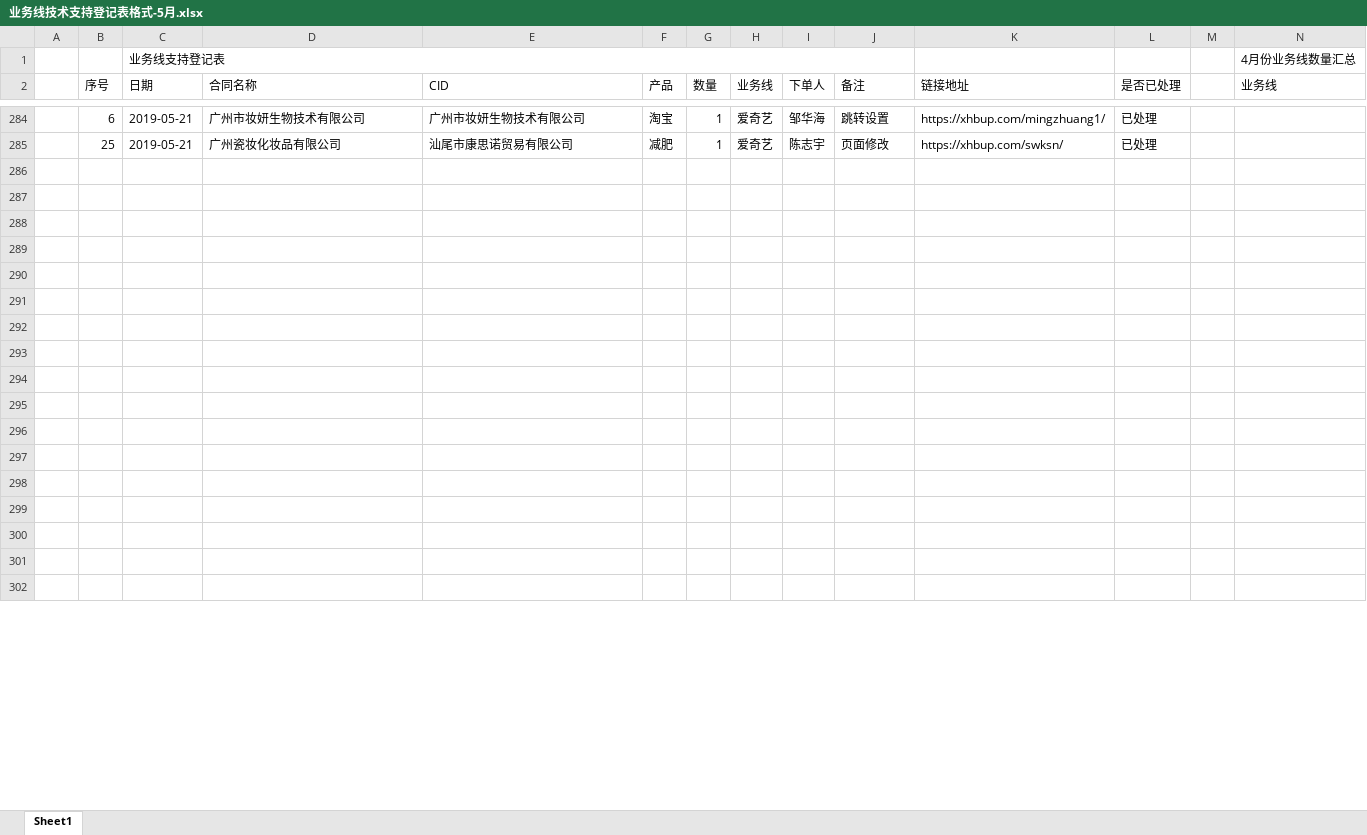
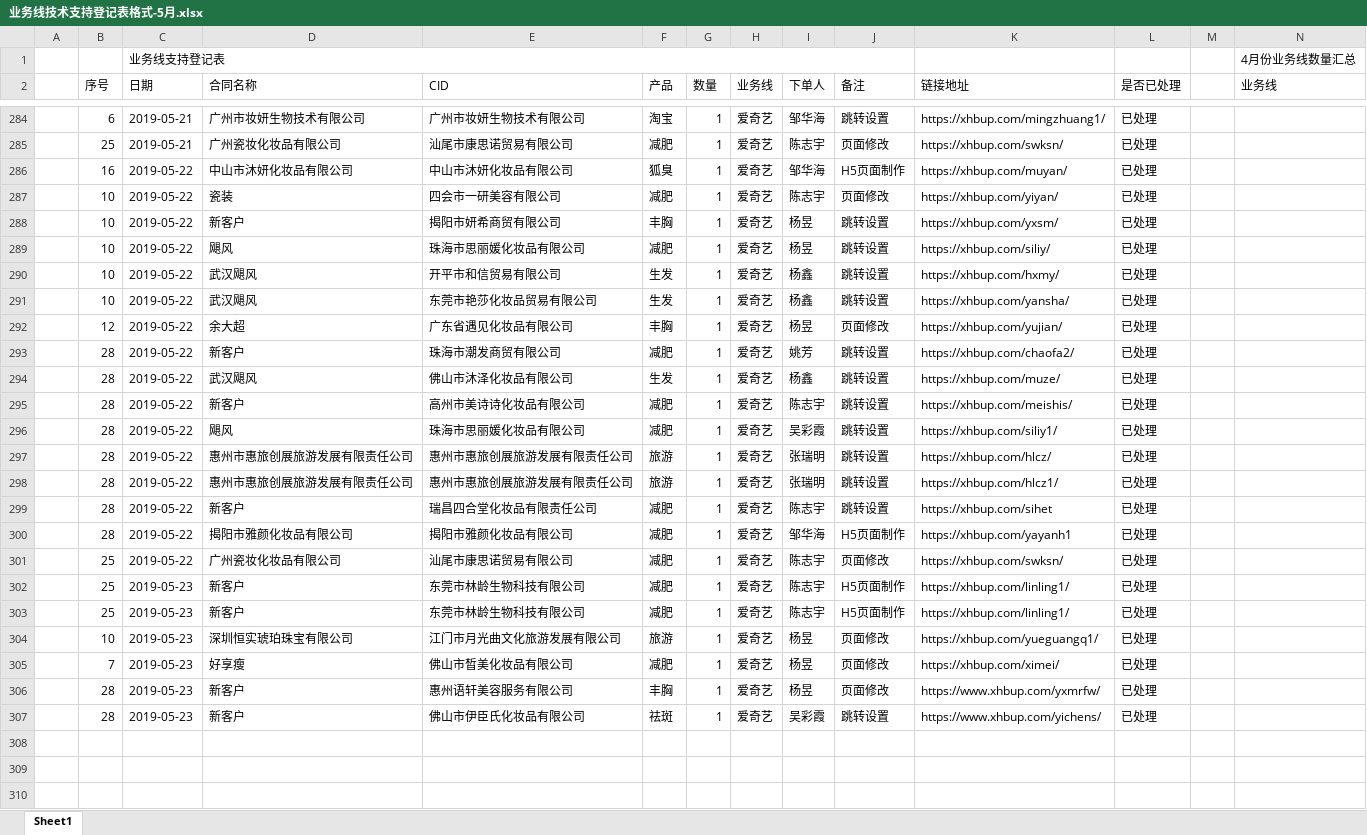
Before and after one commit to a279623002/myWork, an Excel workbook: 业务线技术支持登记表格式-5月.xlsx, sheet Sheet1, drawn as a sheet; only a part is shown, gaps mark what is left out; the shorter side is filled out with more unchanged rows; values as stored, in another font and other column widths than the file's, no cell formats; charts and pictures not drawn; rows hold the shown columns only; the diff covers the shown part only; the diff names each change by its address in the sheet, - before the commit and + after, or states it on an @@ line.

```diff
--- a/业务线技术支持登记表格式-5月.xlsx (sheet Sheet1)
+++ b/业务线技术支持登记表格式-5月.xlsx (sheet Sheet1)
+row 286:  | 16 | 2019-05-22 | 中山市沐妍化妆品有限公司 | 中山市沐妍化妆品有限公司 | 狐臭 | 1 | 爱奇艺 | 邹华海 | H5页面制作 | https://xhbup.com/muyan/ | 已处理
+row 287:  | 10 | 2019-05-22 | 瓷装 | 四会市一研美容有限公司 | 减肥 | 1 | 爱奇艺 | 陈志宇 | 页面修改 | https://xhbup.com/yiyan/ | 已处理
+row 288:  | 10 | 2019-05-22 | 新客户 | 揭阳市妍希商贸有限公司 | 丰胸 | 1 | 爱奇艺 | 杨昱 | 跳转设置 | https://xhbup.com/yxsm/ | 已处理
+row 289:  | 10 | 2019-05-22 | 飓风 | 珠海市思丽媛化妆品有限公司 | 减肥 | 1 | 爱奇艺 | 杨昱 | 跳转设置 | https://xhbup.com/siliy/ | 已处理
+row 290:  | 10 | 2019-05-22 | 武汉飓风 | 开平市和信贸易有限公司 | 生发 | 1 | 爱奇艺 | 杨鑫 | 跳转设置 | https://xhbup.com/hxmy/ | 已处理
+row 291:  | 10 | 2019-05-22 | 武汉飓风 | 东莞市艳莎化妆品贸易有限公司 | 生发 | 1 | 爱奇艺 | 杨鑫 | 跳转设置 | https://xhbup.com/yansha/ | 已处理
+row 292:  | 12 | 2019-05-22 | 余大超 | 广东省遇见化妆品有限公司 | 丰胸 | 1 | 爱奇艺 | 杨昱 | 页面修改 | https://xhbup.com/yujian/ | 已处理
+row 293:  | 28 | 2019-05-22 | 新客户 | 珠海市潮发商贸有限公司 | 减肥 | 1 | 爱奇艺 | 姚芳 | 跳转设置 | https://xhbup.com/chaofa2/ | 已处理
+row 294:  | 28 | 2019-05-22 | 武汉飓风 | 佛山市沐泽化妆品有限公司 | 生发 | 1 | 爱奇艺 | 杨鑫 | 跳转设置 | https://xhbup.com/muze/ | 已处理
+row 295:  | 28 | 2019-05-22 | 新客户 | 高州市美诗诗化妆品有限公司 | 减肥 | 1 | 爱奇艺 | 陈志宇 | 跳转设置 | https://xhbup.com/meishis/ | 已处理
+row 296:  | 28 | 2019-05-22 | 飓风 | 珠海市思丽媛化妆品有限公司 | 减肥 | 1 | 爱奇艺 | 吴彩霞 | 跳转设置 | https://xhbup.com/siliy1/ | 已处理
+row 297:  | 28 | 2019-05-22 | 惠州市惠旅创展旅游发展有限责任公司 | 惠州市惠旅创展旅游发展有限责任公司 | 旅游 | 1 | 爱奇艺 | 张瑞明 | 跳转设置 | https://xhbup.com/hlcz/ | 已处理
+row 298:  | 28 | 2019-05-22 | 惠州市惠旅创展旅游发展有限责任公司 | 惠州市惠旅创展旅游发展有限责任公司 | 旅游 | 1 | 爱奇艺 | 张瑞明 | 跳转设置 | https://xhbup.com/hlcz1/ | 已处理
+row 299:  | 28 | 2019-05-22 | 新客户 | 瑞昌四合堂化妆品有限责任公司 | 减肥 | 1 | 爱奇艺 | 陈志宇 | 跳转设置 | https://xhbup.com/sihet | 已处理
+row 300:  | 28 | 2019-05-22 | 揭阳市雅颜化妆品有限公司 | 揭阳市雅颜化妆品有限公司 | 减肥 | 1 | 爱奇艺 | 邹华海 | H5页面制作 | https://xhbup.com/yayanh1 | 已处理
+row 301:  | 25 | 2019-05-22 | 广州瓷妆化妆品有限公司 | 汕尾市康思诺贸易有限公司 | 减肥 | 1 | 爱奇艺 | 陈志宇 | 页面修改 | https://xhbup.com/swksn/ | 已处理
+row 302:  | 25 | 2019-05-23 | 新客户 | 东莞市林龄生物科技有限公司 | 减肥 | 1 | 爱奇艺 | 陈志宇 | H5页面制作 | https://xhbup.com/linling1/ | 已处理
+row 303:  | 25 | 2019-05-23 | 新客户 | 东莞市林龄生物科技有限公司 | 减肥 | 1 | 爱奇艺 | 陈志宇 | H5页面制作 | https://xhbup.com/linling1/ | 已处理
+row 304:  | 10 | 2019-05-23 | 深圳恒实琥珀珠宝有限公司 | 江门市月光曲文化旅游发展有限公司 | 旅游 | 1 | 爱奇艺 | 杨昱 | 页面修改 | https://xhbup.com/yueguangq1/ | 已处理
+row 305:  | 7 | 2019-05-23 | 好享瘦 | 佛山市晳美化妆品有限公司 | 减肥 | 1 | 爱奇艺 | 杨昱 | 页面修改 | https://xhbup.com/ximei/ | 已处理
+row 306:  | 28 | 2019-05-23 | 新客户 | 惠州语轩美容服务有限公司 | 丰胸 | 1 | 爱奇艺 | 杨昱 | 页面修改 | https://www.xhbup.com/yxmrfw/ | 已处理
+row 307:  | 28 | 2019-05-23 | 新客户 | 佛山市伊臣氏化妆品有限公司 | 祛斑 | 1 | 爱奇艺 | 吴彩霞 | 跳转设置 | https://www.xhbup.com/yichens/ | 已处理
```
Also changed, not shown: 3 removed rows, 2 edited cells and merged cells elsewhere in this sheet, cell formats, charts or pictures, 2 other files.
